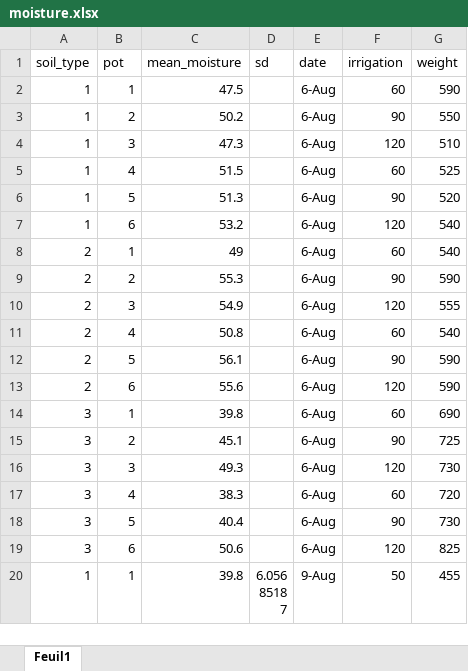
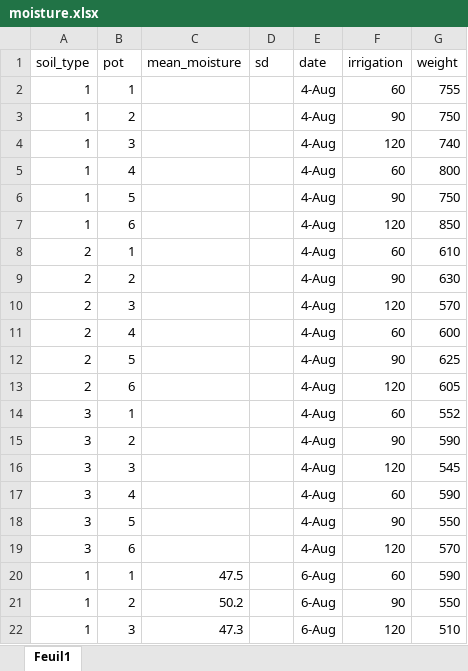
Before and after one commit to louise-litrico/dissertation-work, an Excel workbook: moisture.xlsx, sheet Feuil1, drawn as a sheet; only a part is shown; the shorter side is filled out with more unchanged rows; values as stored, in another font and other column widths than the file's, no borders; the diff names each change by its address in the sheet, - before the commit and + after, or states it on an @@ line.

```diff
--- a/moisture.xlsx (sheet Feuil1)
+++ b/moisture.xlsx (sheet Feuil1)
+row 2: 1 | 1 |  |  | 4-Aug | 60 | 755
+row 3: 1 | 2 |  |  | 4-Aug | 90 | 750
+row 4: 1 | 3 |  |  | 4-Aug | 120 | 740
+row 5: 1 | 4 |  |  | 4-Aug | 60 | 800
+row 6: 1 | 5 |  |  | 4-Aug | 90 | 750
+row 7: 1 | 6 |  |  | 4-Aug | 120 | 850
+row 8: 2 | 1 |  |  | 4-Aug | 60 | 610
+row 9: 2 | 2 |  |  | 4-Aug | 90 | 630
+row 10: 2 | 3 |  |  | 4-Aug | 120 | 570
+row 11: 2 | 4 |  |  | 4-Aug | 60 | 600
+row 12: 2 | 5 |  |  | 4-Aug | 90 | 625
+row 13: 2 | 6 |  |  | 4-Aug | 120 | 605
+row 14: 3 | 1 |  |  | 4-Aug | 60 | 552
+row 15: 3 | 2 |  |  | 4-Aug | 90 | 590
+row 16: 3 | 3 |  |  | 4-Aug | 120 | 545
+row 17: 3 | 4 |  |  | 4-Aug | 60 | 590
+row 18: 3 | 5 |  |  | 4-Aug | 90 | 550
+row 19: 3 | 6 |  |  | 4-Aug | 120 | 570
```
Also changed, not shown: 3 other files.
